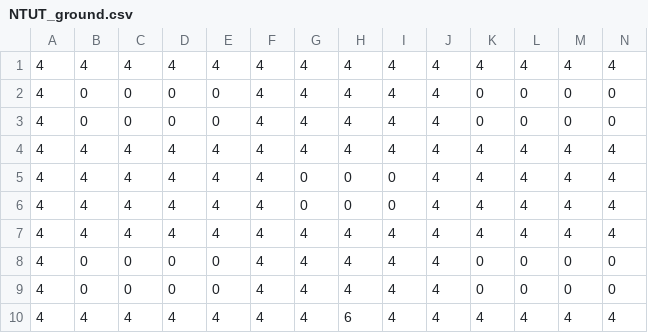
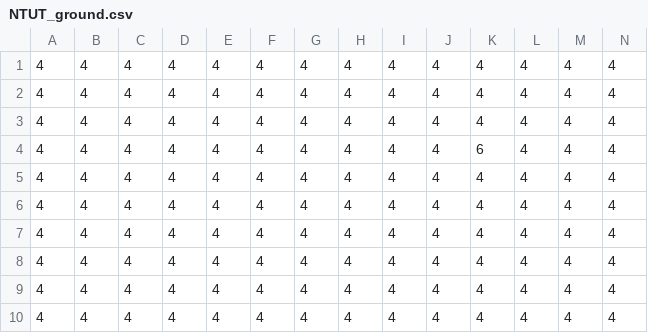
Before and after one commit to UncleAmra/113590030--110590042, a CSV file: Resources/maps/NTUT_ground.csv, drawn as a sheet; only a part is shown; removed rows and columns are numbered as before the commit, all else as after; rows hold the shown columns only; the diff names each change by its address in the sheet, - before the commit and + after, or states it on an @@ line.

```diff
--- a/Resources/maps/NTUT_ground.csv
+++ b/Resources/maps/NTUT_ground.csv
-row 2: 4 | 0 | 0 | 0 | 0 | 4 | 4 | 4 | 4 | 4 | 0 | 0 | 0 | 0
-row 3: 4 | 0 | 0 | 0 | 0 | 4 | 4 | 4 | 4 | 4 | 0 | 0 | 0 | 0
-row 5: 4 | 4 | 4 | 4 | 4 | 4 | 0 | 0 | 0 | 4 | 4 | 4 | 4 | 4
-row 6: 4 | 4 | 4 | 4 | 4 | 4 | 0 | 0 | 0 | 4 | 4 | 4 | 4 | 4
-B4:B5: 0
+B4:B5: 4
-C4:C5: 0
+C4:C5: 4
-D4:D5: 0
+D4:D5: 4
-E4:E5: 0
+E4:E5: 4
-K4: 0
+K4: 6
-L4:L5: 0
+L4:L5: 4
-M4:M5: 0
+M4:M5: 4
-N4:N5: 0
+N4:N5: 4
-K5: 0
+K5: 4
-H6: 6
+H6: 4
+row 7: 4 | 4 | 4 | 4 | 4 | 4 | 4 | 4 | 4 | 4 | 4 | 4 | 4 | 4
+row 8: 4 | 4 | 4 | 4 | 4 | 4 | 4 | 4 | 4 | 4 | 4 | 4 | 4 | 4
+row 9: 4 | 4 | 4 | 4 | 4 | 4 | 4 | 4 | 4 | 4 | 4 | 4 | 4 | 4
+row 10: 4 | 4 | 4 | 4 | 4 | 4 | 4 | 4 | 4 | 4 | 4 | 4 | 4 | 4
```
Also changed, not shown: Resources/maps/NTUT_props.csv, 20 other files.
